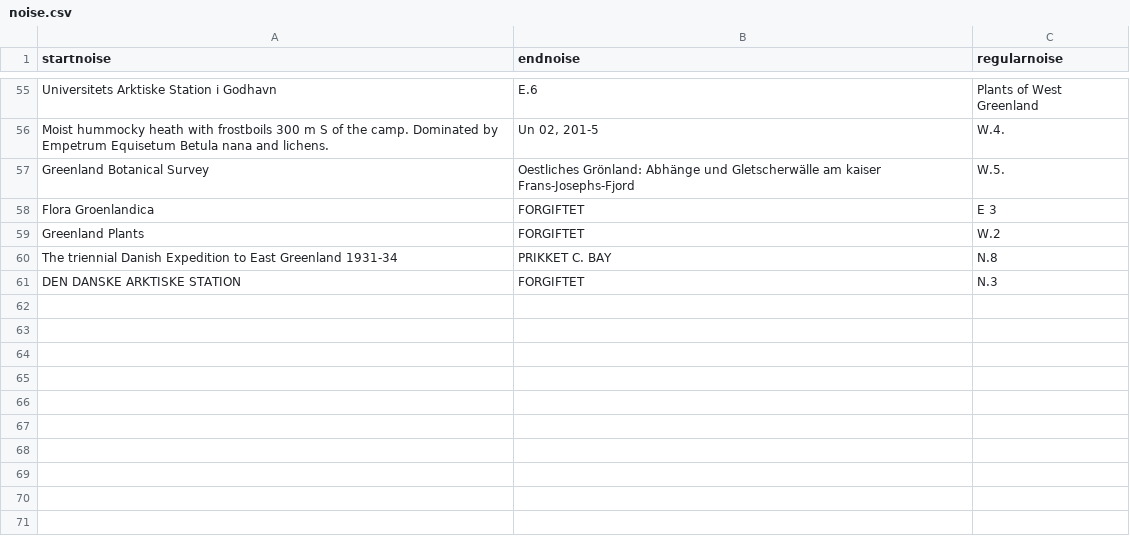
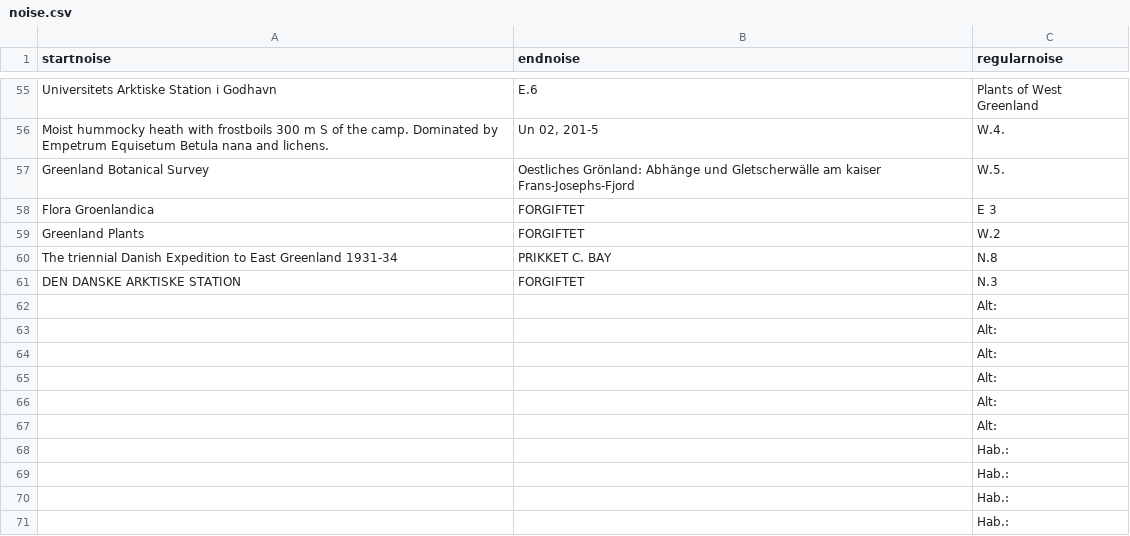
Before and after one commit to COZAZ/Speciale-herbarium, a CSV file: noise.csv, drawn as a sheet; only a part is shown, gaps mark what is left out; the diff names each change by its address in the sheet, - before the commit and + after, or states it on an @@ line.

Commit message:
Fxied data synthesizer
Co-authored-by: ContonJon <ContonJon@users.noreply.github.com>
Co-authored-by: Matthias Schultz Busch <MatteMatthias@users.noreply.github.com>

```diff
--- a/noise.csv
+++ b/noise.csv
+row 62:  |  | Alt:
+row 63:  |  | Alt:
+row 64:  |  | Alt:
+row 65:  |  | Alt:
+row 66:  |  | Alt:
+row 67:  |  | Alt:
+row 68:  |  | Hab.:
+row 69:  |  | Hab.:
+row 70:  |  | Hab.:
+row 71:  |  | Hab.:
```
Also changed, not shown: 3 other files.
